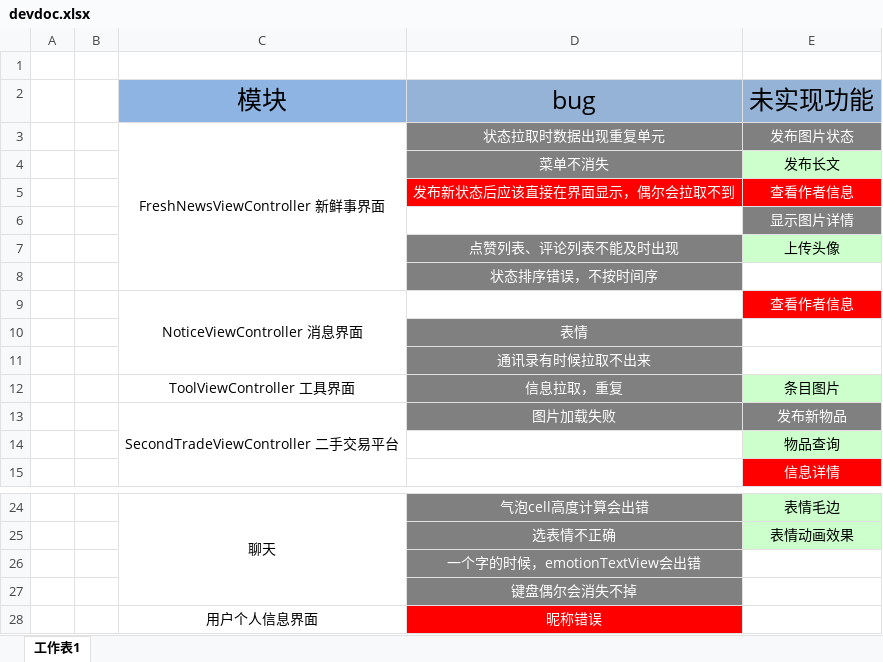
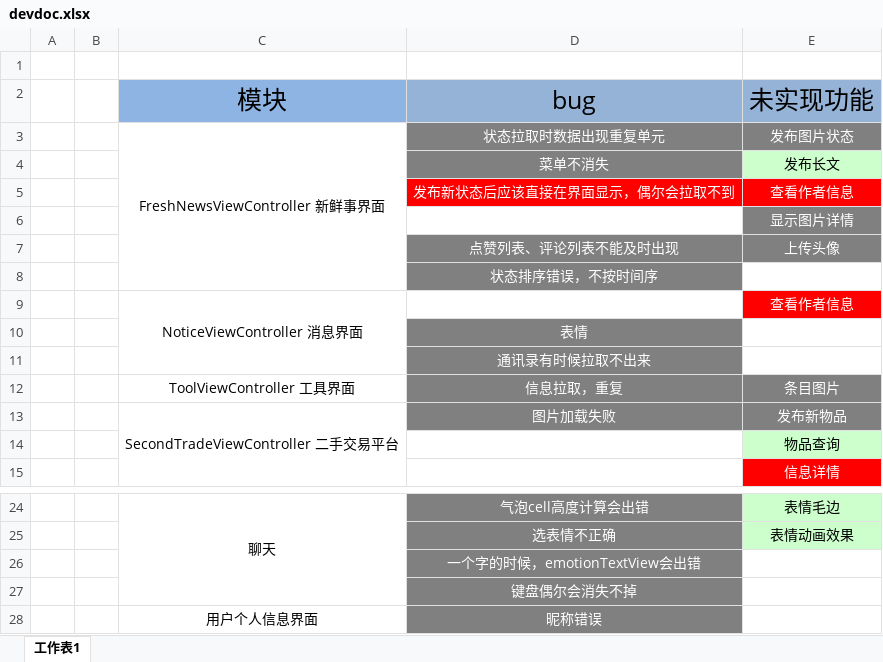
Before and after one commit to cen5bin/HITRen, an Excel workbook: devdoc.xlsx, sheet 工作表1, drawn as a sheet; only a part is shown, gaps mark what is left out; values as stored, in another font and other column widths than the file's, no borders; the diff names each change by its address in the sheet, - before the commit and + after, or states it on an @@ line.

```diff
--- a/devdoc.xlsx (sheet 工作表1)
+++ b/devdoc.xlsx (sheet 工作表1)
@@ E7 fill: #CCFFCC → #808080, text colour: black → #FFFFFF @@
@@ E12 fill: #CCFFCC → #808080, text colour: black → #FFFFFF @@
-D28 fill: #FF0000
+D28 fill: #808080
```
Also changed, not shown: 6 other files.
